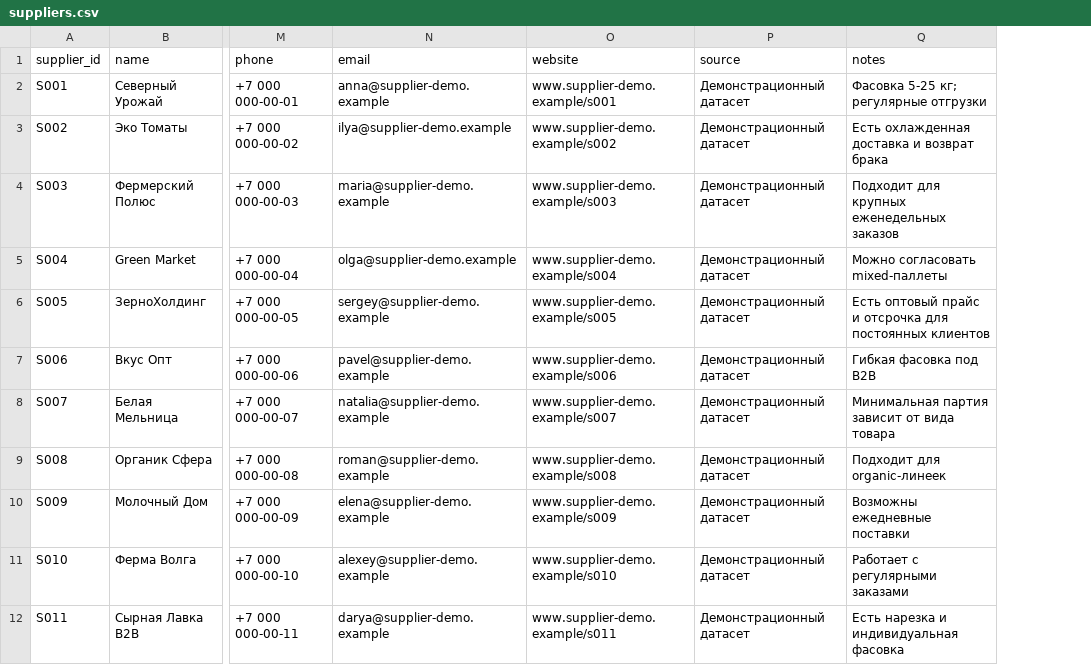
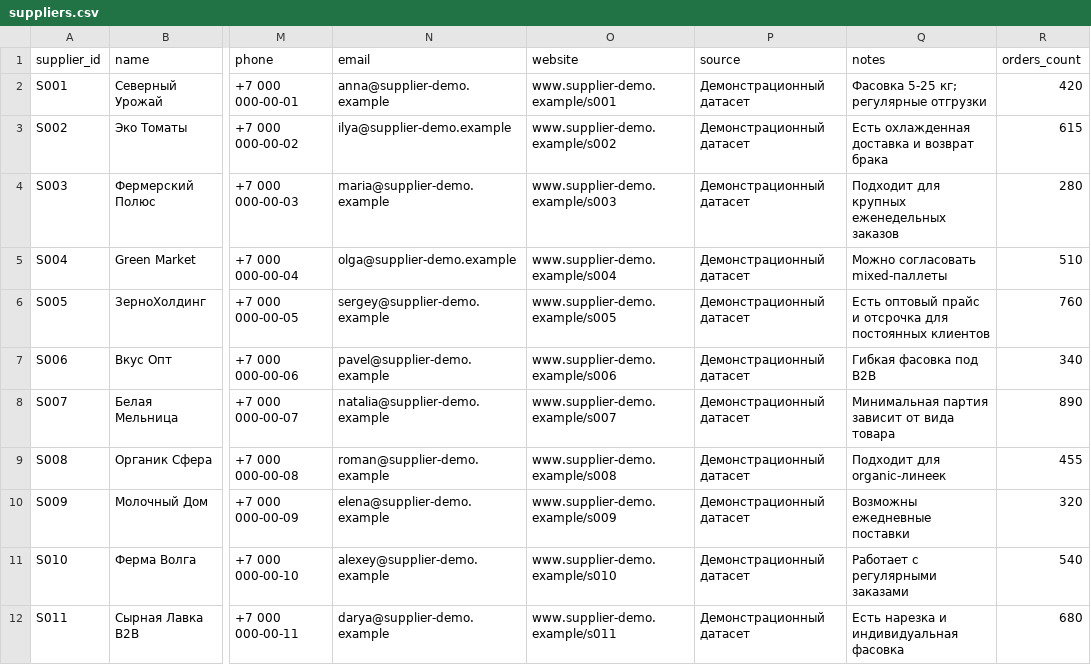
Before and after one commit to plotnikovnikita1990/supplier-finder, a CSV file: data/suppliers.csv, drawn as a sheet; only a part is shown, gaps mark what is left out; the diff names each change by its address in the sheet, - before the commit and + after, or states it on an @@ line.

Commit message:
Add files via upload

```diff
--- a/data/suppliers.csv
+++ b/data/suppliers.csv
+column R (orders_count), rows 2-12: 420 | 615 | 280 | 510 | 760 | 340 | 890 | 455 | 320 | 540 | 680
```
